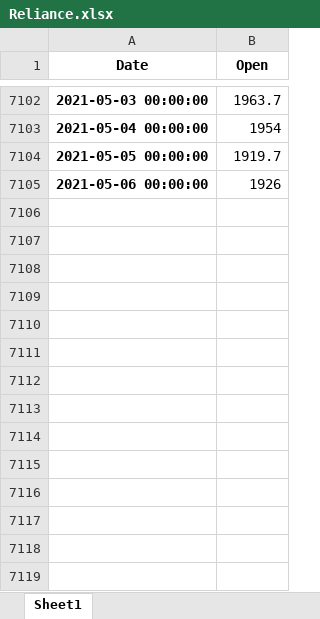
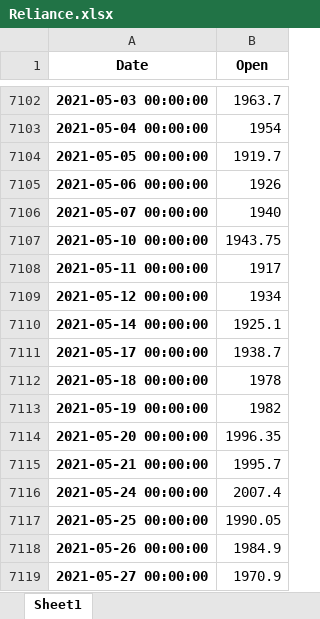
Before and after one commit to ariesiitr/BSE-Serverless-Predictor, an Excel workbook: data/Reliance.xlsx, sheet Sheet1, drawn as a sheet; only a part is shown, gaps mark what is left out; values as stored, in another font and other column widths than the file's, no borders; the diff names each change by its address in the sheet, - before the commit and + after, or states it on an @@ line.

Commit message:
Adding data files for 10 companies

```diff
--- a/data/Reliance.xlsx (sheet Sheet1)
+++ b/data/Reliance.xlsx (sheet Sheet1)
+row 7106: 2021-05-07 00:00:00 | 1940
+row 7107: 2021-05-10 00:00:00 | 1943.75
+row 7108: 2021-05-11 00:00:00 | 1917
+row 7109: 2021-05-12 00:00:00 | 1934
+row 7110: 2021-05-14 00:00:00 | 1925.1
+row 7111: 2021-05-17 00:00:00 | 1938.7
+row 7112: 2021-05-18 00:00:00 | 1978
+row 7113: 2021-05-19 00:00:00 | 1982
+row 7114: 2021-05-20 00:00:00 | 1996.35
+row 7115: 2021-05-21 00:00:00 | 1995.7
+row 7116: 2021-05-24 00:00:00 | 2007.4
+row 7117: 2021-05-25 00:00:00 | 1990.05
+row 7118: 2021-05-26 00:00:00 | 1984.9
+row 7119: 2021-05-27 00:00:00 | 1970.9
```
Also changed, not shown: 7 other files.
